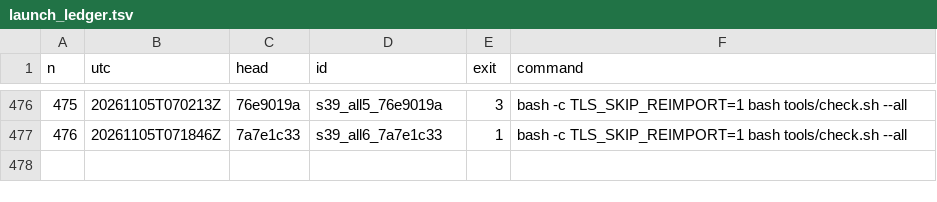
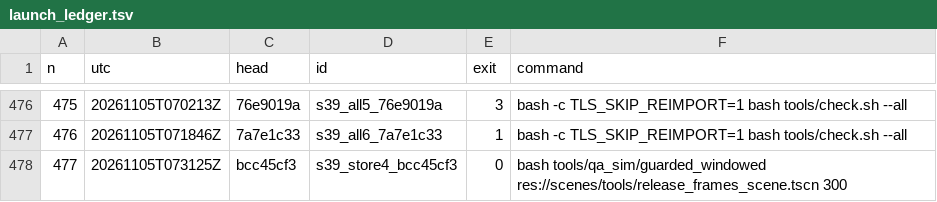
Before and after one commit to maxxxxx55555/igra, a TSV file: docs/artifacts/rc16/launch_ledger.tsv, drawn as a sheet; only a part is shown, gaps mark what is left out; the diff names each change by its address in the sheet, - before the commit and + after, or states it on an @@ line.

```diff
--- a/docs/artifacts/rc16/launch_ledger.tsv
+++ b/docs/artifacts/rc16/launch_ledger.tsv
+row 478: 477 | 20261105T073125Z | bcc45cf3 | s39_store4_bcc45cf3 | 0 | bash tools/qa_sim/guarded_windowed res://scenes/tools/release_frames_scene.tscn 300
```
Also changed, not shown: 18 other files.
